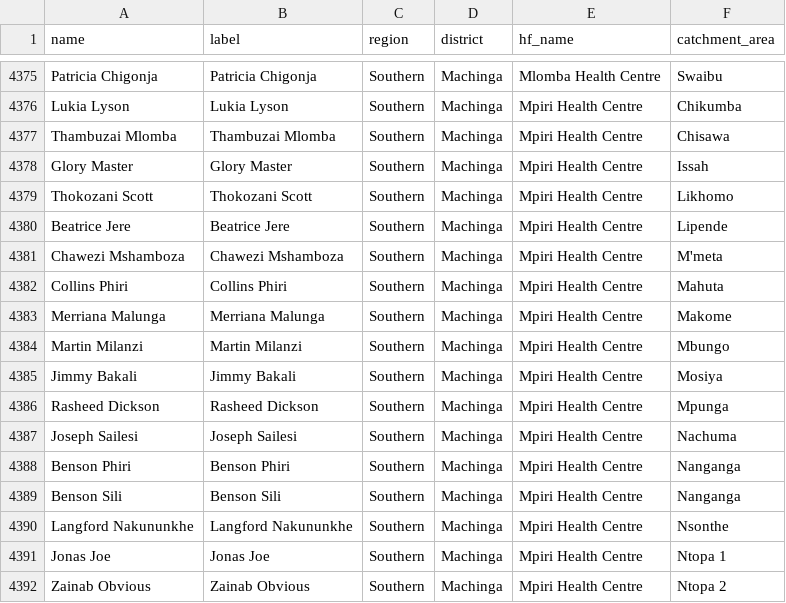
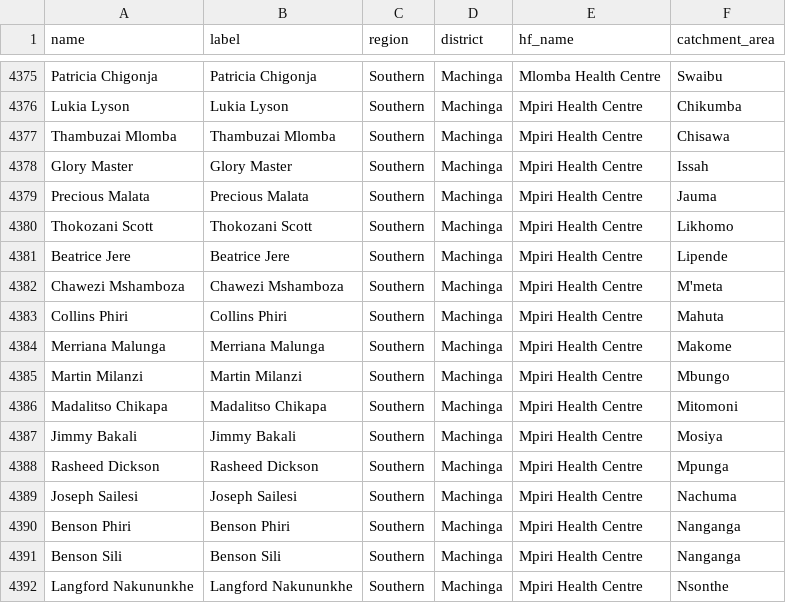
Before and after one commit to shinobi-hunter/kobo-media, a CSV file: village_configuration/chws.csv, drawn as a sheet; only a part is shown, gaps mark what is left out; the shorter side is filled out with more unchanged rows; the diff names each change by its address in the sheet, - before the commit and + after, or states it on an @@ line.

Commit message:
Sync Sorted Media

```diff
--- a/village_configuration/chws.csv
+++ b/village_configuration/chws.csv
+row 4379: Precious Malata | Precious Malata | Southern | Machinga | Mpiri Health Centre | Jauma
+row 4386: Madalitso Chikapa | Madalitso Chikapa | Southern | Machinga | Mpiri Health Centre | Mitomoni
```
